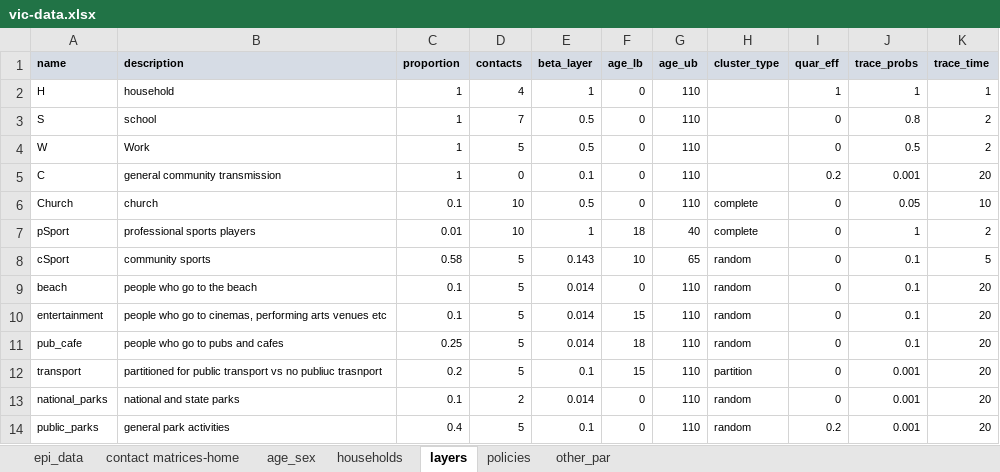
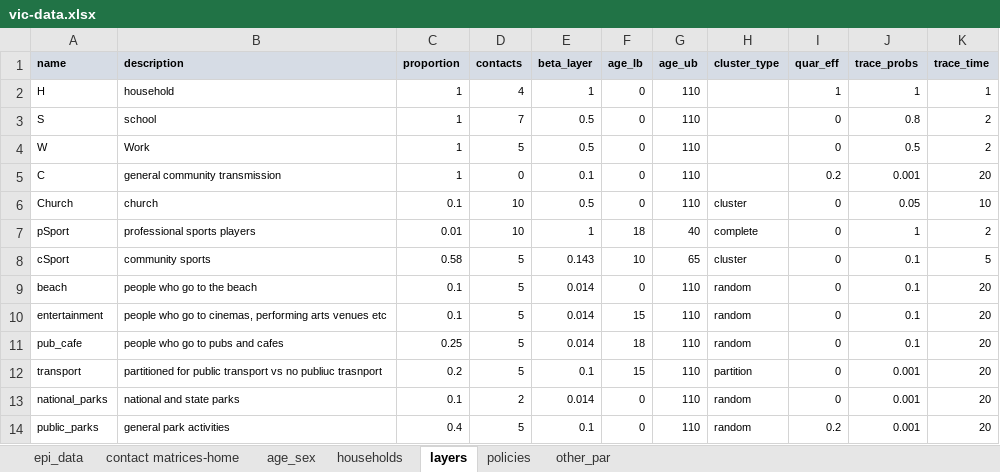
Before and after one commit to brain-modelling-group/covasim-qld-model, an Excel workbook: data/vic-data.xlsx, sheet layers, drawn as a sheet; values as stored, in another font and other column widths than the file's, no borders; the diff names each change by its address in the sheet, - before the commit and + after, or states it on an @@ line.

Commit message:
more clusters

```diff
--- a/data/vic-data.xlsx (sheet layers)
+++ b/data/vic-data.xlsx (sheet layers)
-H6 (cluster_type): complete
+H6 (cluster_type): cluster
-H8 (cluster_type): random
+H8 (cluster_type): cluster
```
